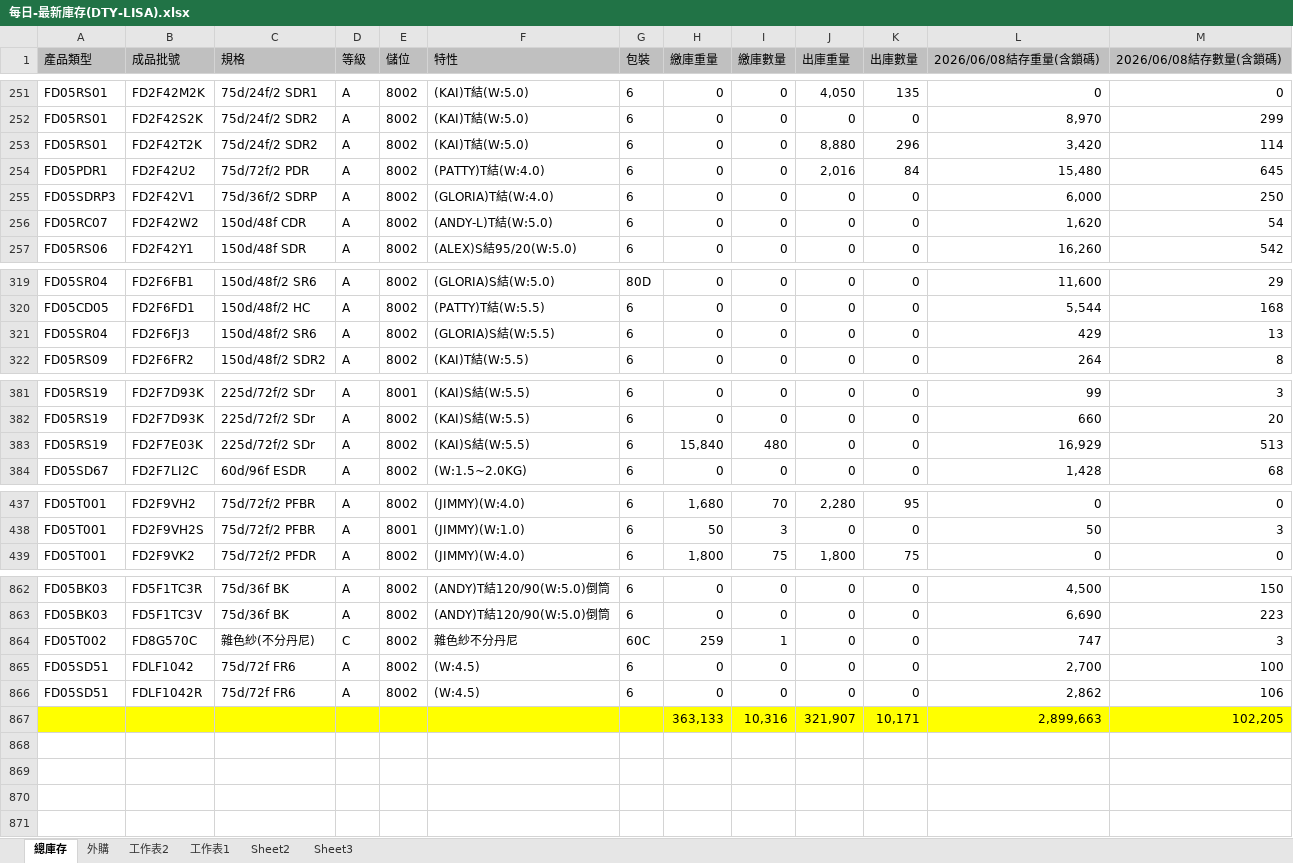
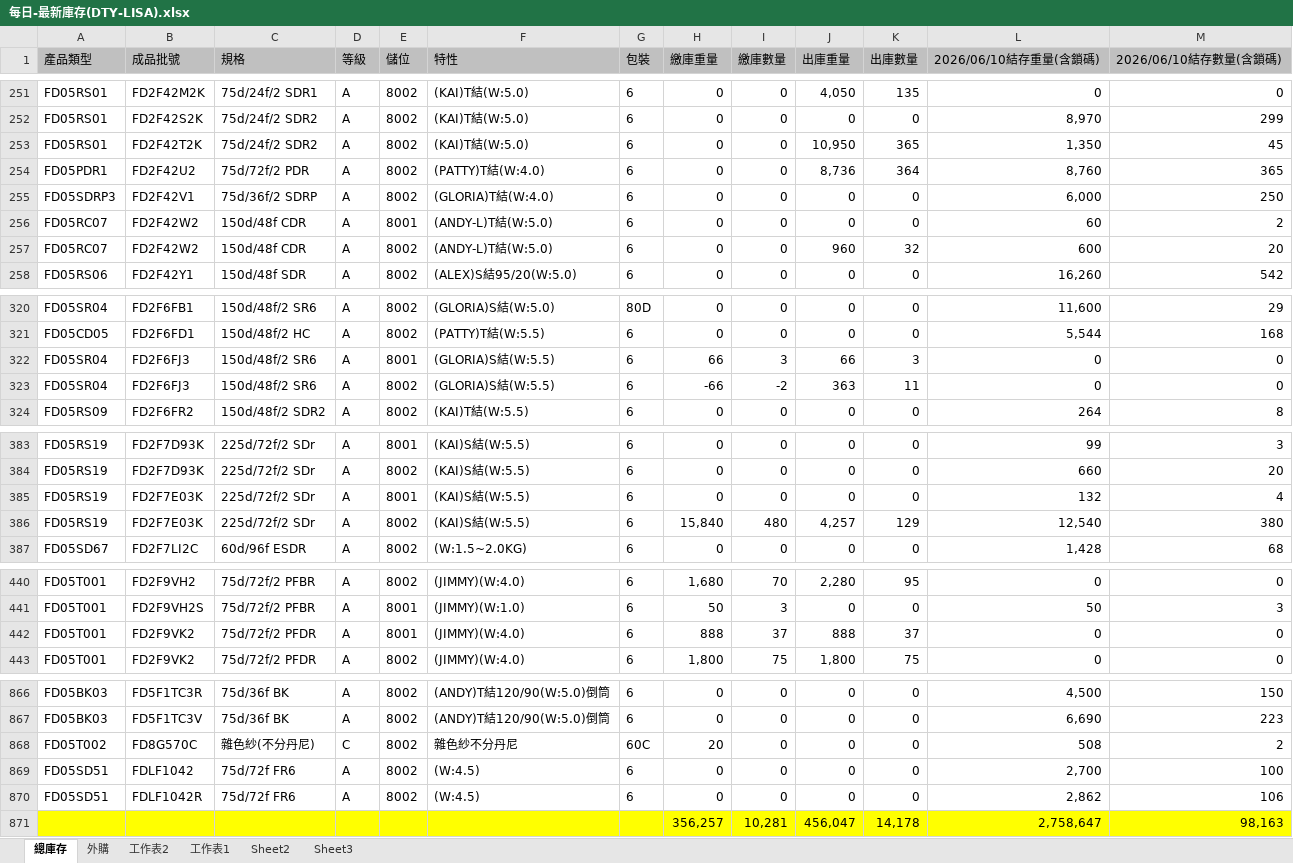
Before and after one commit to blaze0207/product-schedule, an Excel workbook: 每日-最新庫存(DTY-LISA).xlsx, sheet 總庫存, drawn as a sheet; only a part is shown, gaps mark what is left out; values as stored, in another font and other column widths than the file's, no borders; removed rows and columns are numbered as before the commit, all else as after; the diff covers the shown part only; the diff names each change by its address in the sheet, - before the commit and + after, or states it on an @@ line.

```diff
--- a/每日-最新庫存(DTY-LISA).xlsx (sheet 總庫存)
+++ b/每日-最新庫存(DTY-LISA).xlsx (sheet 總庫存)
-L1: 2026/06/08結存重量(含鎖碼)
+L1: 2026/06/10結存重量(含鎖碼)
-M1: 2026/06/08結存數量(含鎖碼)
+M1: 2026/06/10結存數量(含鎖碼)
-J253 (出庫重量): 8,880
+J253 (出庫重量): 10,950
-K253 (出庫數量): 296
+K253 (出庫數量): 365
-L253 (2026/06/10結存重量(含鎖碼)): 3,420
+L253 (2026/06/10結存重量(含鎖碼)): 1,350
-M253 (2026/06/10結存數量(含鎖碼)): 114
+M253 (2026/06/10結存數量(含鎖碼)): 45
-J254 (出庫重量): 2,016
+J254 (出庫重量): 8,736
-K254 (出庫數量): 84
+K254 (出庫數量): 364
-L254 (2026/06/10結存重量(含鎖碼)): 15,480
+L254 (2026/06/10結存重量(含鎖碼)): 8,760
-M254 (2026/06/10結存數量(含鎖碼)): 645
+M254 (2026/06/10結存數量(含鎖碼)): 365
-E256 (儲位): 8002
+E256 (儲位): 8001
-L256 (2026/06/10結存重量(含鎖碼)): 1,620
+L256 (2026/06/10結存重量(含鎖碼)): 60
-M256 (2026/06/10結存數量(含鎖碼)): 54
+M256 (2026/06/10結存數量(含鎖碼)): 2
+row 257: FD05RC07 | FD2F42W2 | 150d/48f CDR | A | 8002 | (ANDY-L)T結(W:5.0) | 6 | 0 | 0 | 960 | 32 | 600 | 20
+row 322: FD05SR04 | FD2F6FJ3 | 150d/48f/2 SR6 | A | 8001 | (GLORIA)S結(W:5.5) | 6 | 66 | 3 | 66 | 3 | 0 | 0
-H323 (繳庫重量): 0
+H323 (繳庫重量): -66
-I323 (繳庫數量): 0
+I323 (繳庫數量): -2
-J323 (出庫重量): 0
+J323 (出庫重量): 363
-K323 (出庫數量): 0
+K323 (出庫數量): 11
-L323 (2026/06/10結存重量(含鎖碼)): 429
+L323 (2026/06/10結存重量(含鎖碼)): 0
-M323 (2026/06/10結存數量(含鎖碼)): 13
+M323 (2026/06/10結存數量(含鎖碼)): 0
+row 385: FD05RS19 | FD2F7E03K | 225d/72f/2 SDr | A | 8001 | (KAI)S結(W:5.5) | 6 | 0 | 0 | 0 | 0 | 132 | 4
-J386 (出庫重量): 0
+J386 (出庫重量): 4,257
-K386 (出庫數量): 0
+K386 (出庫數量): 129
-L386 (2026/06/10結存重量(含鎖碼)): 16,929
+L386 (2026/06/10結存重量(含鎖碼)): 12,540
-M386 (2026/06/10結存數量(含鎖碼)): 513
+M386 (2026/06/10結存數量(含鎖碼)): 380
+row 442: FD05T001 | FD2F9VK2 | 75d/72f/2 PFDR | A | 8001 | (JIMMY)(W:4.0) | 6 | 888 | 37 | 888 | 37 | 0 | 0
-H868 (繳庫重量): 259
+H868 (繳庫重量): 20
-I868 (繳庫數量): 1
+I868 (繳庫數量): 0
-L868 (2026/06/10結存重量(含鎖碼)): 747
+L868 (2026/06/10結存重量(含鎖碼)): 508
-M868 (2026/06/10結存數量(含鎖碼)): 3
+M868 (2026/06/10結存數量(含鎖碼)): 2
-row 867:  |  |  |  |  |  |  | 363,133 | 10,316 | 321,907 | 10,171 | 2,899,663 | 102,205
+row 871:  |  |  |  |  |  |  | 356,257 | 10,281 | 456,047 | 14,178 | 2,758,647 | 98,163
```
Also changed, not shown: 148 edited cells elsewhere in this sheet, sheet 外購, 絲八科-庫存表115.06.xlsx, 8 other files.
